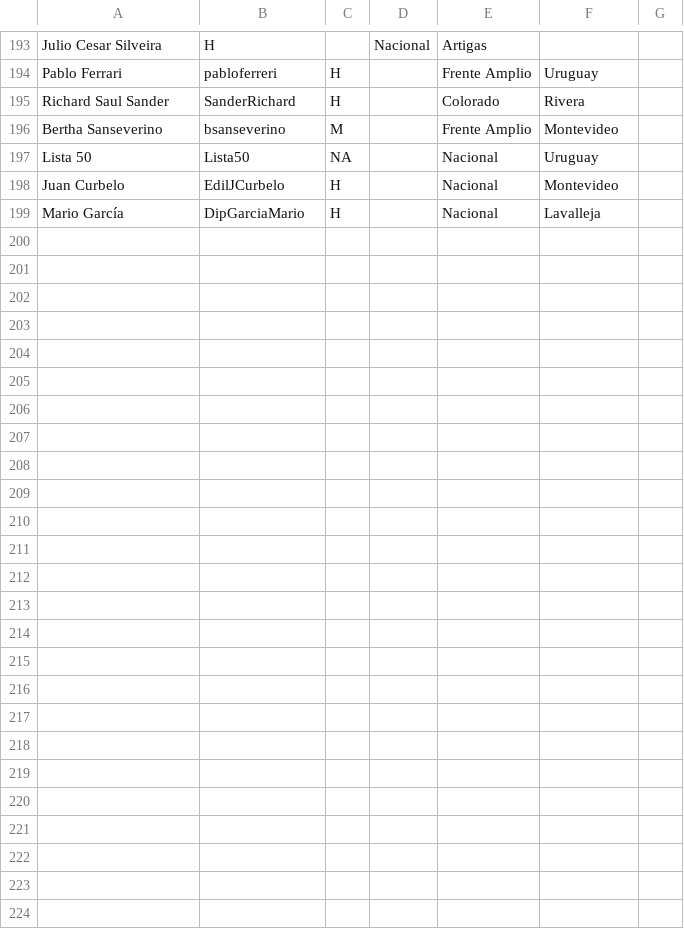
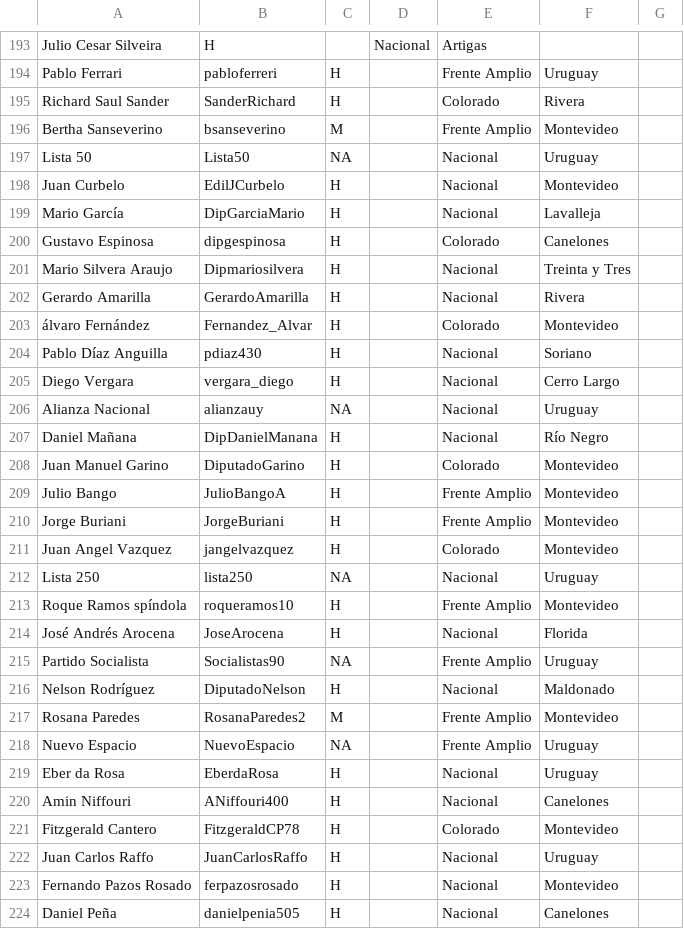
Before and after one commit to propublica/politwoops_sunlight, a CSV file: politicos_uy.csv, drawn as a sheet; only a part is shown, gaps mark what is left out.

Commit message:
Update politicos_uy.csv

```diff
--- a/politicos_uy.csv
+++ b/politicos_uy.csv
@@ -199 +199,26 @@ Juan Curbelo,EdilJCurbelo,H,,Nacional,Montevideo
 Mario García,DipGarciaMario,H,,Nacional,Lavalleja
+Gustavo Espinosa,dipgespinosa,H,,Colorado,Canelones
+Mario Silvera Araujo,Dipmariosilvera,H,,Nacional,Treinta y Tres
+Gerardo Amarilla,GerardoAmarilla,H,,Nacional,Rivera
+álvaro Fernández,Fernandez_Alvar,H,,Colorado,Montevideo
+Pablo Díaz Anguilla,pdiaz430,H,,Nacional,Soriano
+Diego Vergara,vergara_diego,H,,Nacional,Cerro Largo
+Alianza Nacional,alianzauy,NA,,Nacional,Uruguay
+Daniel Mañana,DipDanielManana,H,,Nacional,Río Negro
+Juan Manuel Garino,DiputadoGarino,H,,Colorado,Montevideo
+Julio Bango,JulioBangoA,H,,Frente Amplio,Montevideo
+Jorge Buriani,JorgeBuriani,H,,Frente Amplio,Montevideo
+Juan Angel Vazquez,jangelvazquez,H,,Colorado,Montevideo
+Lista 250,lista250,NA,,Nacional,Uruguay
+Roque Ramos spíndola,roqueramos10,H,,Frente Amplio,Montevideo
+José Andrés Arocena,JoseArocena,H,,Nacional,Florida
+Partido Socialista,Socialistas90,NA,,Frente Amplio,Uruguay
+Nelson Rodríguez,DiputadoNelson,H,,Nacional,Maldonado
+Rosana Paredes,RosanaParedes2,M,,Frente Amplio,Montevideo
+Nuevo Espacio,NuevoEspacio,NA,,Frente Amplio,Uruguay
+Eber da Rosa,EberdaRosa,H,,Nacional,Uruguay
+Amin Niffouri,ANiffouri400,H,,Nacional,Canelones
+Fitzgerald Cantero,FitzgeraldCP78,H,,Colorado,Montevideo
+Juan Carlos Raffo,JuanCarlosRaffo,H,,Nacional,Uruguay
+Fernando Pazos Rosado,ferpazosrosado,H,,Nacional,Montevideo
+Daniel Peña,danielpenia505,H,,Nacional,Canelones
```
